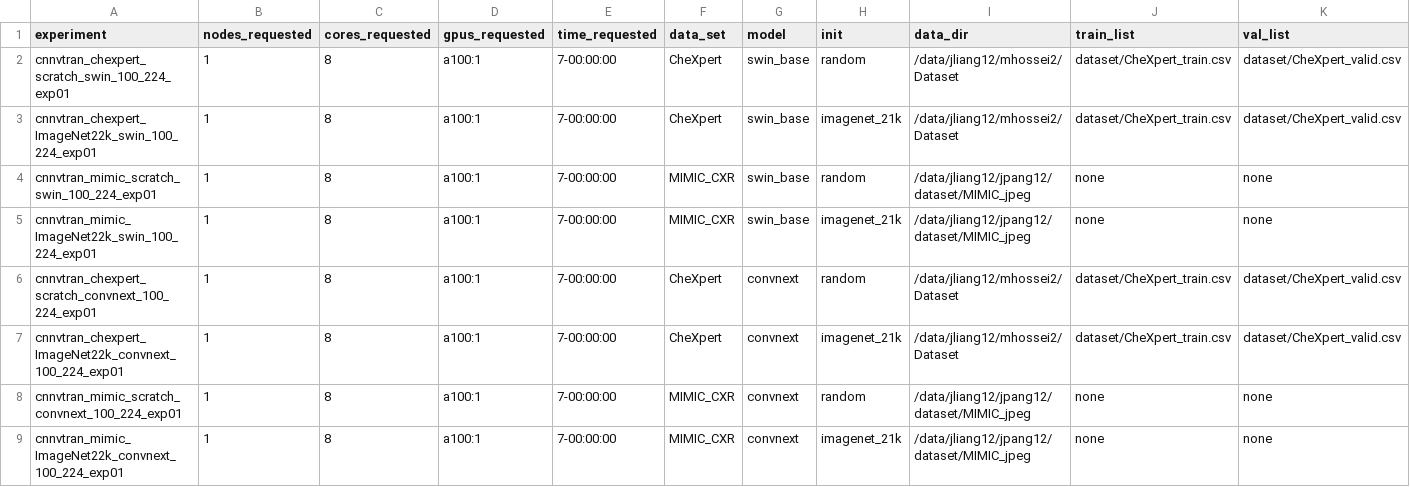
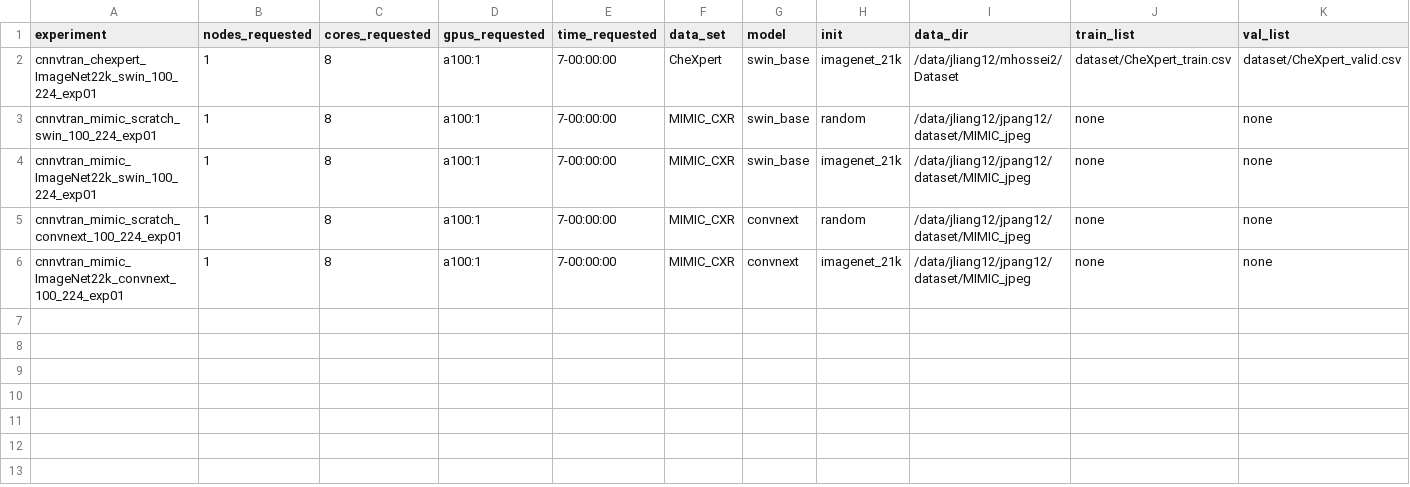
Before and after one commit to DeaDPaNSalesmaN/BenchmarkCNNvTransformer, a CSV file: slurm/example_experiments.csv, drawn as a sheet; only a part is shown; rows hold the shown columns only; the diff names each change by its address in the sheet, - before the commit and + after, or states it on an @@ line.

```diff
--- a/slurm/example_experiments.csv
+++ b/slurm/example_experiments.csv
-row 2: cnnvtran_chexpert_scratch_swin_100_224_exp01 | 1 | 8 | a100:1 | 7-00:00:00 | CheXpert | swin_base | random | /data/jliang12/mhossei2/Dataset | dataset/CheXpert_train.csv | dataset/CheXpert_valid.csv
-row 6: cnnvtran_chexpert_scratch_convnext_100_224_exp01 | 1 | 8 | a100:1 | 7-00:00:00 | CheXpert | convnext | random | /data/jliang12/mhossei2/Dataset | dataset/CheXpert_train.csv | dataset/CheXpert_valid.csv
-row 7: cnnvtran_chexpert_ImageNet22k_convnext_100_224_exp01 | 1 | 8 | a100:1 | 7-00:00:00 | CheXpert | convnext | imagenet_21k | /data/jliang12/mhossei2/Dataset | dataset/CheXpert_train.csv | dataset/CheXpert_valid.csv
```
Also changed, not shown: 1 other file.
